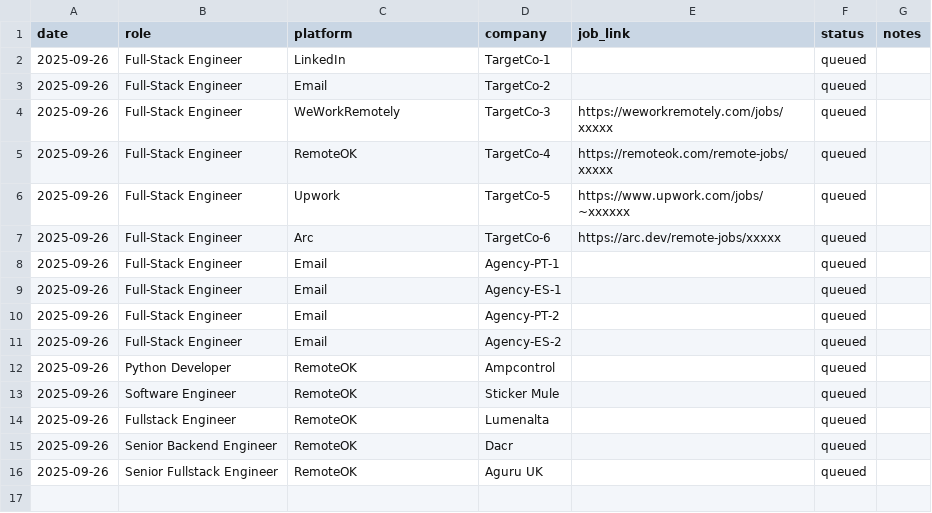
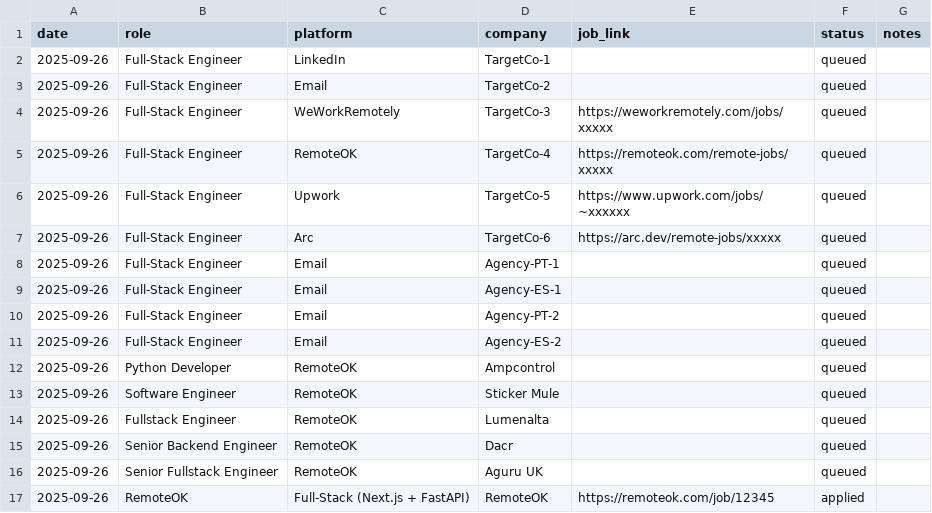
Before and after one commit to jcsf2020/crset-solutions-frontend, a CSV file: tracker/apps.csv, drawn as a sheet.

Commit message:
ops(outreach): mark RemoteOK applied + update notes

```diff
--- a/tracker/apps.csv
+++ b/tracker/apps.csv
@@ -16 +16,2 @@ date,role,platform,company,job_link,status,notes
 2025-09-26,Senior Fullstack Engineer,RemoteOK,Aguru UK,,queued,
+2025-09-26,RemoteOK,Full-Stack (Next.js + FastAPI),RemoteOK,https://remoteok.com/job/12345,applied,
```
Also changed, not shown: 2 other files.
